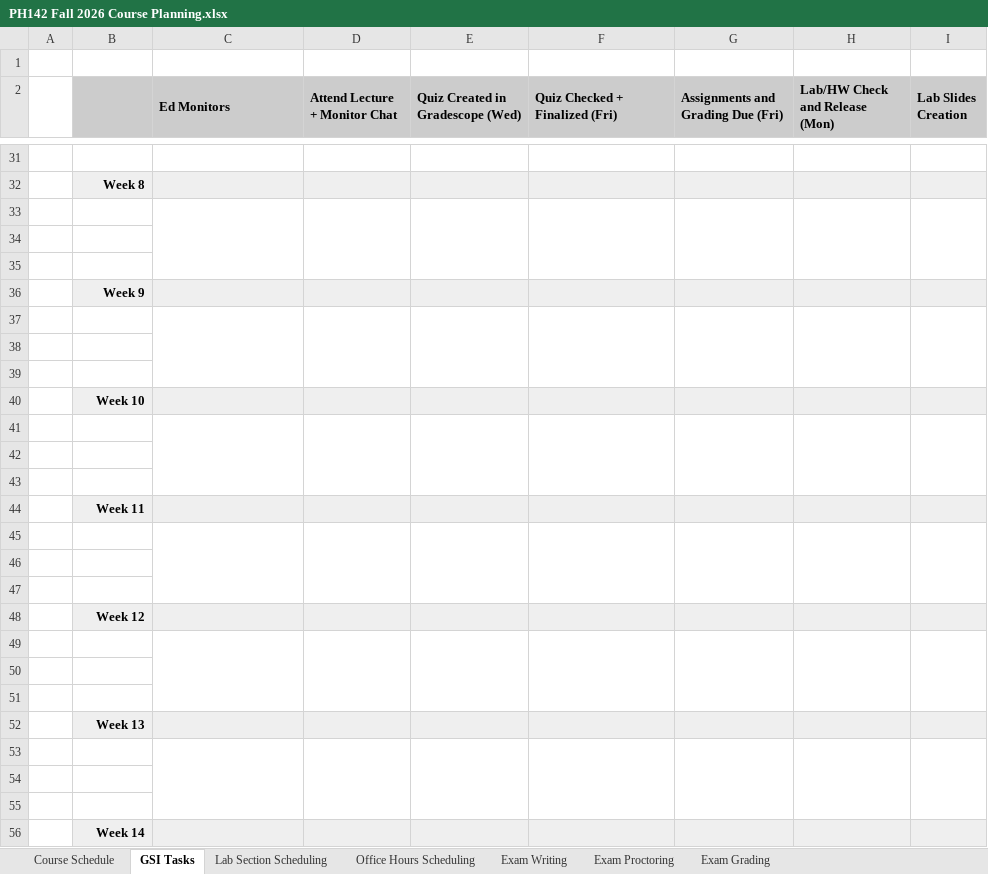
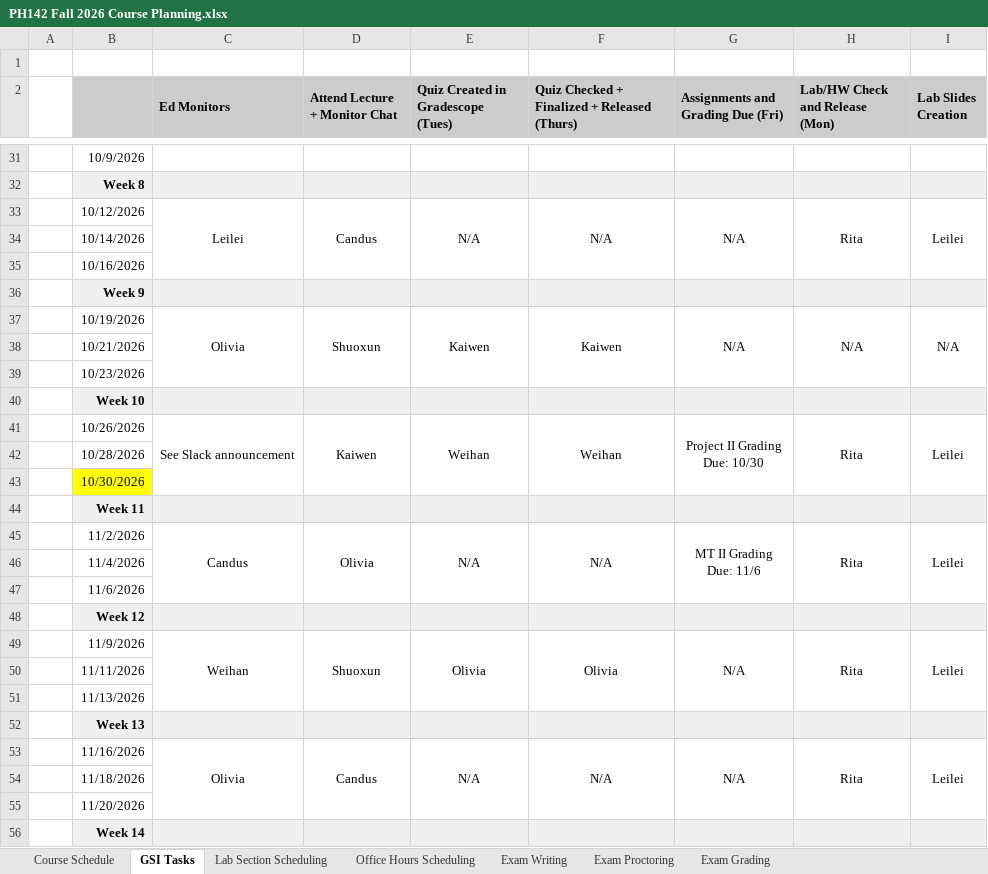
Before and after one commit to ph142-ucb/fa26, an Excel workbook: PH142 Fall 2026 Course Planning.xlsx, sheet GSI Tasks, drawn as a sheet; only a part is shown, gaps mark what is left out; values as stored, in another font and other column widths than the file's, no borders; charts and pictures not drawn; ↵ is a line break in a cell; the diff covers the shown part only; the diff names each change by its address in the sheet, - before the commit and + after, or states it on an @@ line.

```diff
--- a/PH142 Fall 2026 Course Planning.xlsx (sheet GSI Tasks)
+++ b/PH142 Fall 2026 Course Planning.xlsx (sheet GSI Tasks)
-E2: Quiz Created in Gradescope (Wed)
+E2: Quiz Created in Gradescope (Tues)
-F2: Quiz Checked + Finalized (Fri)
+F2: Quiz Checked + Finalized + Released (Thurs)
-B31: (empty)
+B31: 10/9/2026
-row 33: (empty)
+row 33:  | 10/12/2026 | Leilei | Candus | N/A | N/A | N/A | Rita | Leilei
-B34: (empty)
+B34: 10/14/2026
-B35: (empty)
+B35: 10/16/2026
-row 37: (empty)
+row 37:  | 10/19/2026 | Olivia | Shuoxun | Kaiwen | Kaiwen | N/A | N/A | N/A
-B38: (empty)
+B38: 10/21/2026
-B39: (empty)
+B39: 10/23/2026
-row 41: (empty)
+row 41:  | 10/26/2026 | See Slack announcement | Kaiwen | Weihan | Weihan | Project II Grading ↵ Due: 10/30 | Rita | Leilei
-B42: (empty)
+B42: 10/28/2026
-B43: (empty)
+B43: 10/30/2026
-B43 fill: none
+B43 fill: #FFFF00
-row 45: (empty)
+row 45:  | 11/2/2026 | Candus | Olivia | N/A | N/A | MT II Grading ↵ Due: 11/6 | Rita | Leilei
-B46: (empty)
+B46: 11/4/2026
-B47: (empty)
+B47: 11/6/2026
-row 49: (empty)
+row 49:  | 11/9/2026 | Weihan | Shuoxun | Olivia | Olivia | N/A | Rita | Leilei
-B50: (empty)
+B50: 11/11/2026
-B51: (empty)
+B51: 11/13/2026
-row 53: (empty)
+row 53:  | 11/16/2026 | Olivia | Candus | N/A | N/A | N/A | Rita | Leilei
-B54: (empty)
+B54: 11/18/2026
-B55: (empty)
+B55: 11/20/2026
```
Also changed, not shown: 99 edited cells and cell formats elsewhere in this sheet, sheet Course Schedule, sheet Office Hours Scheduling, 20 other files.
